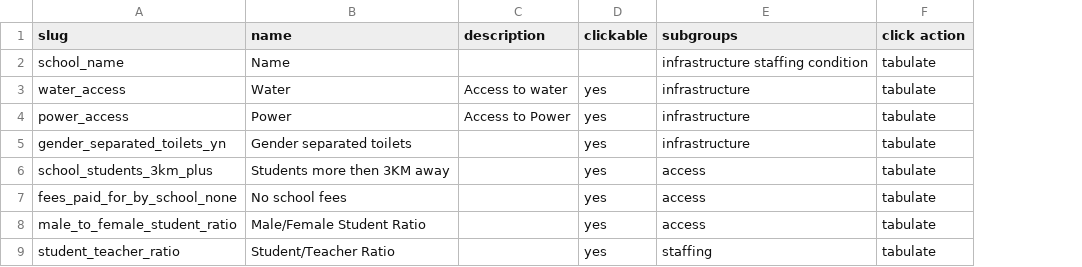
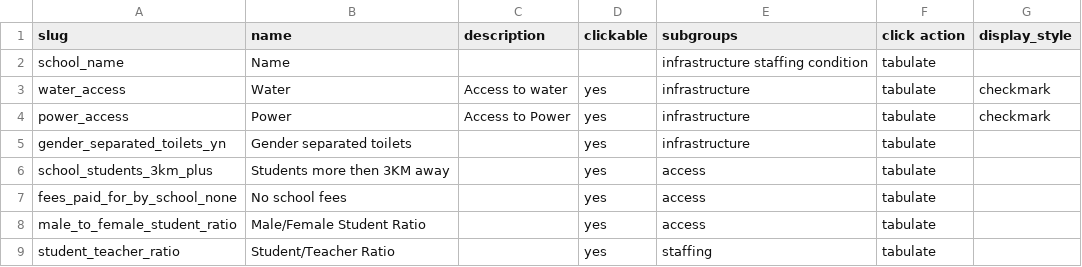
Before and after one commit to SEL-Columbia/formhub, a CSV file: facility_views/table_defs/education.csv, drawn as a sheet; the diff names each change by its address in the sheet, - before the commit and + after, or states it on an @@ line.

```diff
--- a/facility_views/table_defs/education.csv
+++ b/facility_views/table_defs/education.csv
+column G (display_style), rows 3-4: checkmark | checkmark
```
Also changed, not shown: facility_views/table_defs/health.csv.
